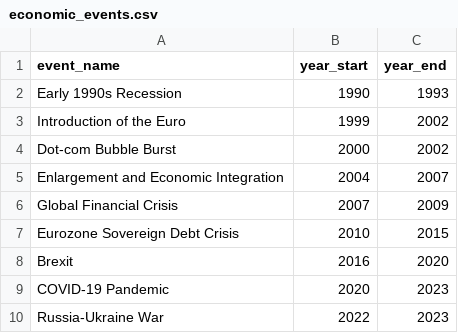
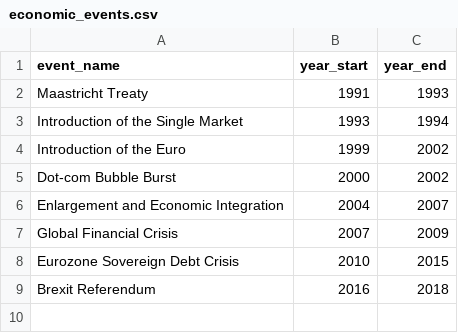
Before and after one commit to miguelmdionisio/InfoVizProject, a CSV file: data/economic_events.csv, drawn as a sheet; removed rows and columns are numbered as before the commit, all else as after; the diff names each change by its address in the sheet, - before the commit and + after, or states it on an @@ line.

Commit message:
reviewed events

```diff
--- a/data/economic_events.csv
+++ b/data/economic_events.csv
-row 2: Early 1990s Recession | 1990 | 1993
+row 2: Maastricht Treaty | 1991 | 1993
+row 3: Introduction of the Single Market | 1993 | 1994
-row 8: Brexit | 2016 | 2020
-row 9: COVID-19 Pandemic | 2020 | 2023
-row 10: Russia-Ukraine War | 2022 | 2023
+row 9: Brexit Referendum | 2016 | 2018
```
